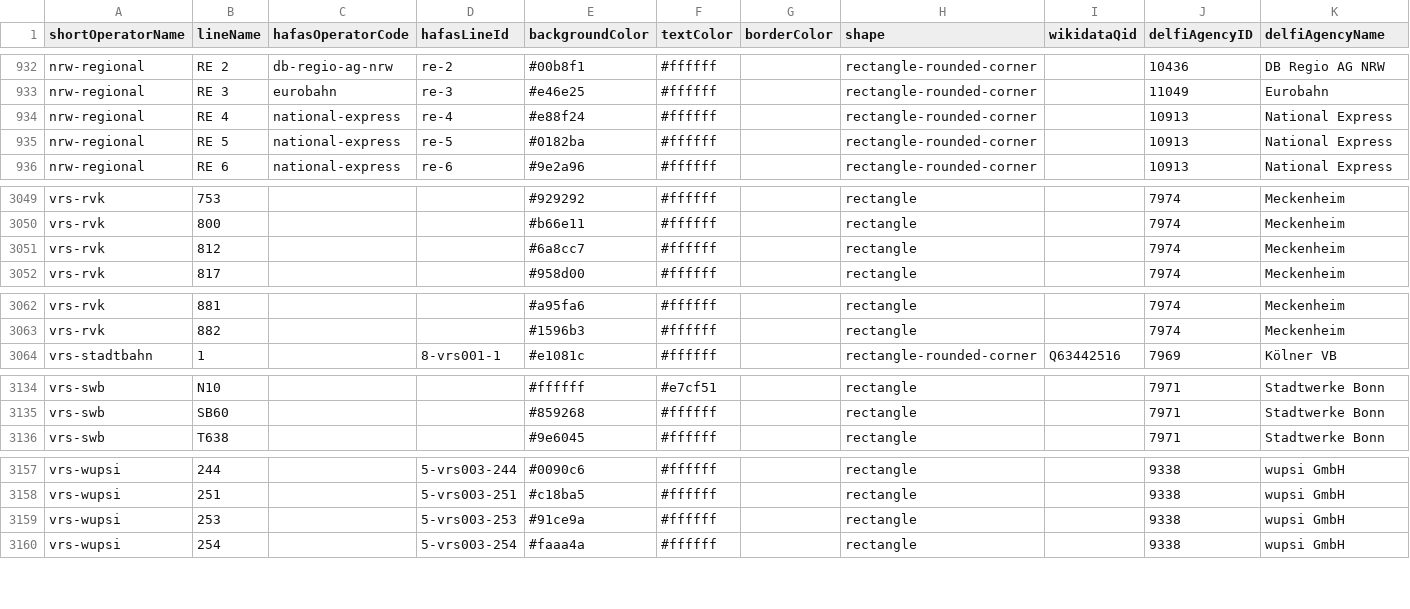
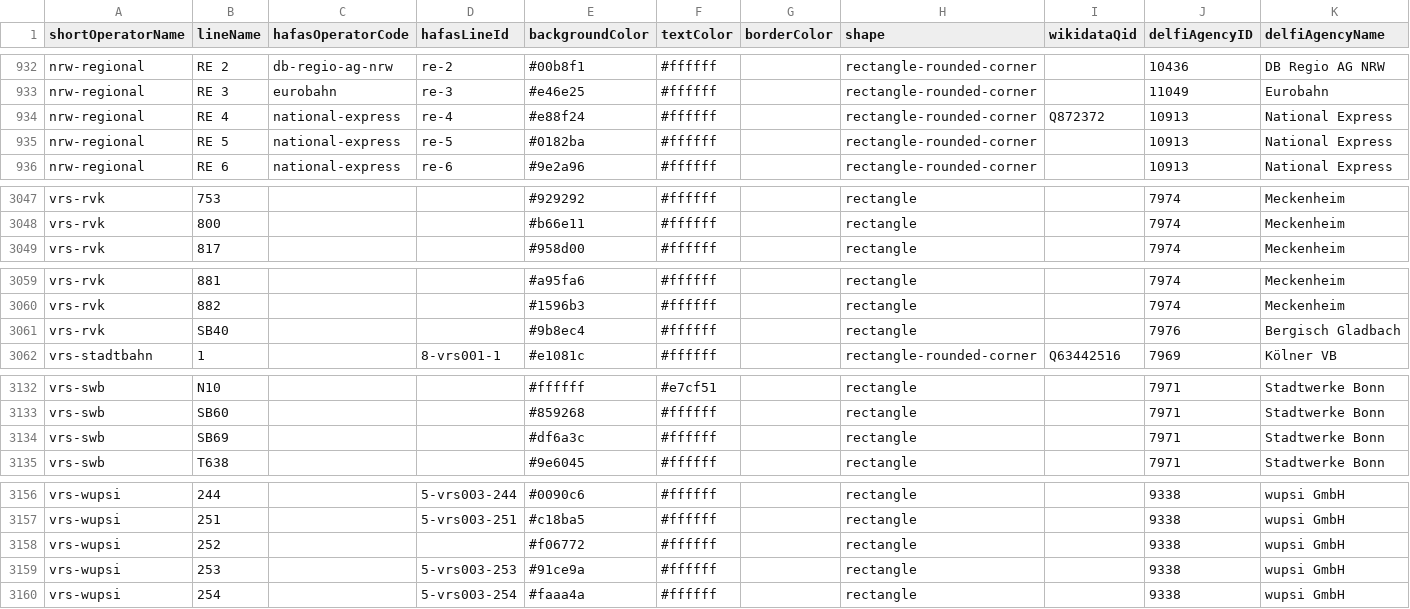
Before and after one commit to Traewelling/line-colors, a CSV file: line-colors.csv, drawn as a sheet; only a part is shown, gaps mark what is left out; the diff covers the shown part only.

```diff
--- a/line-colors.csv
+++ b/line-colors.csv
@@ -933,3 +933,3 @@ nrw-regional,RE 2,db-regio-ag-nrw,re-2,#00b8f1,#ffffff,,rectangle-rounded-corner
 nrw-regional,RE 3,eurobahn,re-3,#e46e25,#ffffff,,rectangle-rounded-corner,,11049,Eurobahn
-nrw-regional,RE 4,national-express,re-4,#e88f24,#ffffff,,rectangle-rounded-corner,,10913,National Express
+nrw-regional,RE 4,national-express,re-4,#e88f24,#ffffff,,rectangle-rounded-corner,Q872372,10913,National Express
 nrw-regional,RE 5,national-express,re-5,#0182ba,#ffffff,,rectangle-rounded-corner,,10913,National Express
@@ -3050,3 +3048,2 @@ vrs-rvk,753,,,#929292,#ffffff,,rectangle,,7974,Meckenheim
 vrs-rvk,800,,,#b66e11,#ffffff,,rectangle,,7974,Meckenheim
-vrs-rvk,812,,,#6a8cc7,#ffffff,,rectangle,,7974,Meckenheim
 vrs-rvk,817,,,#958d00,#ffffff,,rectangle,,7974,Meckenheim
@@ -3063,2 +3060,3 @@ vrs-rvk,881,,,#a95fa6,#ffffff,,rectangle,,7974,Meckenheim
 vrs-rvk,882,,,#1596b3,#ffffff,,rectangle,,7974,Meckenheim
+vrs-rvk,SB40,,,#9b8ec4,#ffffff,,rectangle,,7976,Bergisch Gladbach
 vrs-stadtbahn,1,,8-vrs001-1,#e1081c,#ffffff,,rectangle-rounded-corner,Q63442516,7969,Kölner VB
@@ -3135,2 +3133,3 @@ vrs-swb,N10,,,#ffffff,#e7cf51,,rectangle,,7971,Stadtwerke Bonn
 vrs-swb,SB60,,,#859268,#ffffff,,rectangle,,7971,Stadtwerke Bonn
+vrs-swb,SB69,,,#df6a3c,#ffffff,,rectangle,,7971,Stadtwerke Bonn
 vrs-swb,T638,,,#9e6045,#ffffff,,rectangle,,7971,Stadtwerke Bonn
@@ -3158,2 +3157,3 @@ vrs-wupsi,244,,5-vrs003-244,#0090c6,#ffffff,,rectangle,,9338,wupsi GmbH
 vrs-wupsi,251,,5-vrs003-251,#c18ba5,#ffffff,,rectangle,,9338,wupsi GmbH
+vrs-wupsi,252,,,#f06772,#ffffff,,rectangle,,9338,wupsi GmbH
 vrs-wupsi,253,,5-vrs003-253,#91ce9a,#ffffff,,rectangle,,9338,wupsi GmbH
```
Also changed, not shown: 10 added rows, 10 removed rows and 8 edited cells elsewhere in this file, 1 other file.
